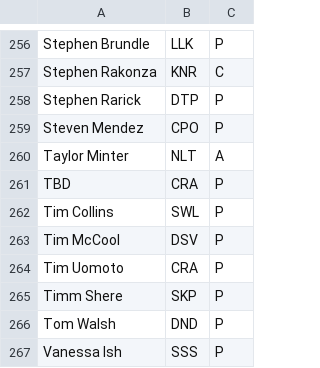
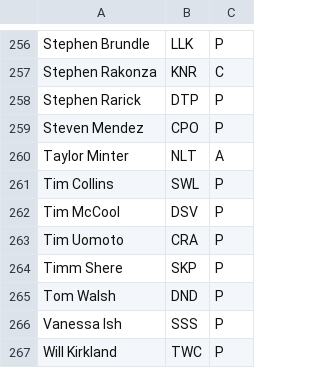
Before and after one commit to mondaynightpinball/data-archive, a CSV file: season-13/rosters.csv, drawn as a sheet; only a part is shown, gaps mark what is left out; the shorter side is filled out with more unchanged rows; the diff names each change by its address in the sheet, - before the commit and + after, or states it on an @@ line.

```diff
--- a/season-13/rosters.csv
+++ b/season-13/rosters.csv
-row 261: TBD | CRA | P
```
Also changed, not shown: season-13/matches.csv, season-13/teams.csv.
